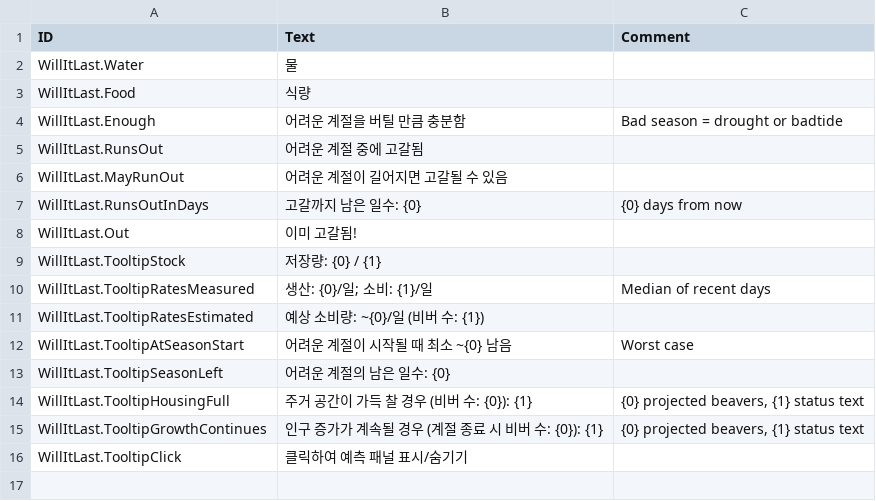
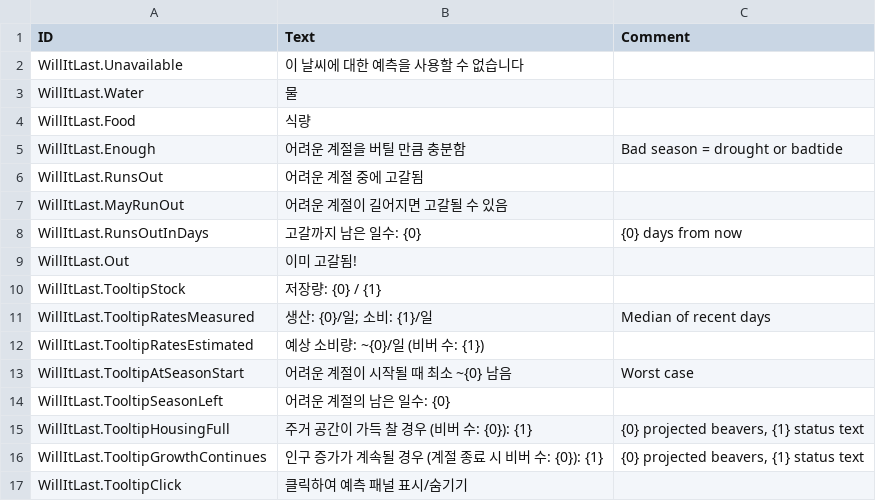
Before and after one commit to acasperw/timberborn-mod-willitlast, a CSV file: Data/Localizations/koKR_WillItLast.csv, drawn as a sheet.

```diff
--- a/Data/Localizations/koKR_WillItLast.csv
+++ b/Data/Localizations/koKR_WillItLast.csv
@@ -1,2 +1,3 @@
 ID,Text,Comment
+WillItLast.Unavailable,이 날씨에 대한 예측을 사용할 수 없습니다,
 WillItLast.Water,물,
```
Also changed, not shown: Data/Localizations/deDE_WillItLast.csv, Data/Localizations/jaJP_WillItLast.csv, 14 other files.
